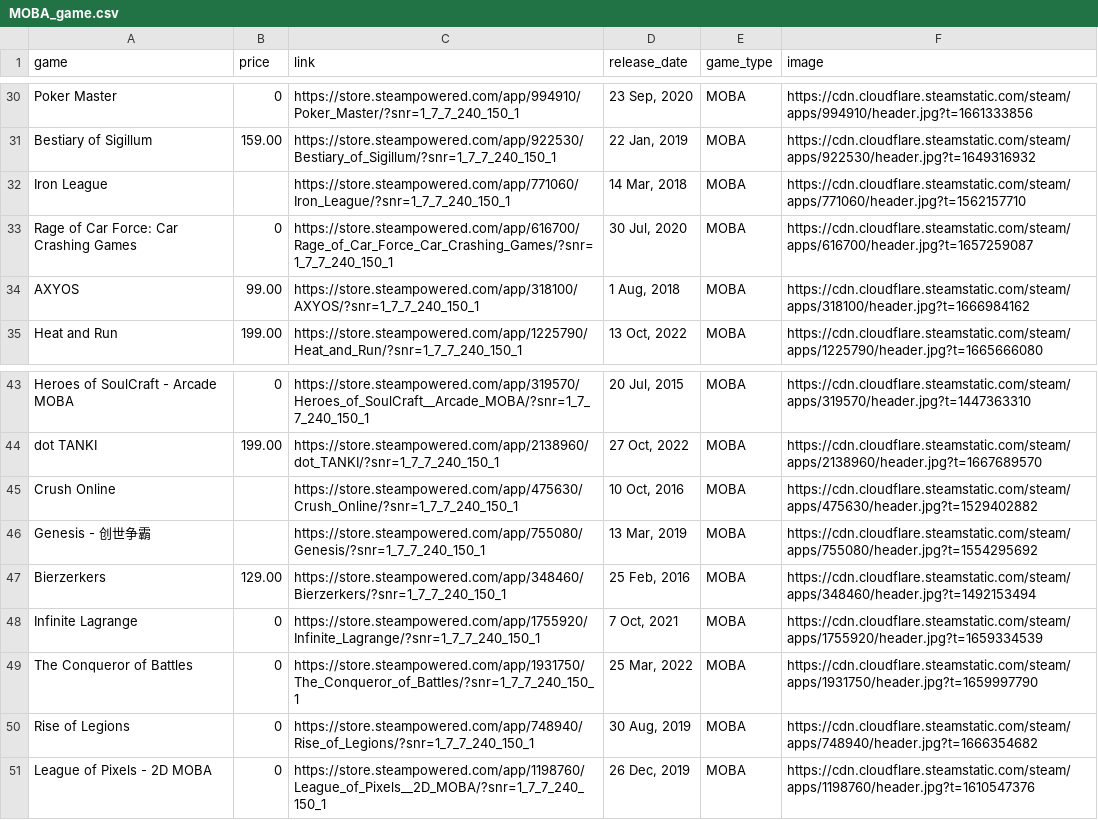
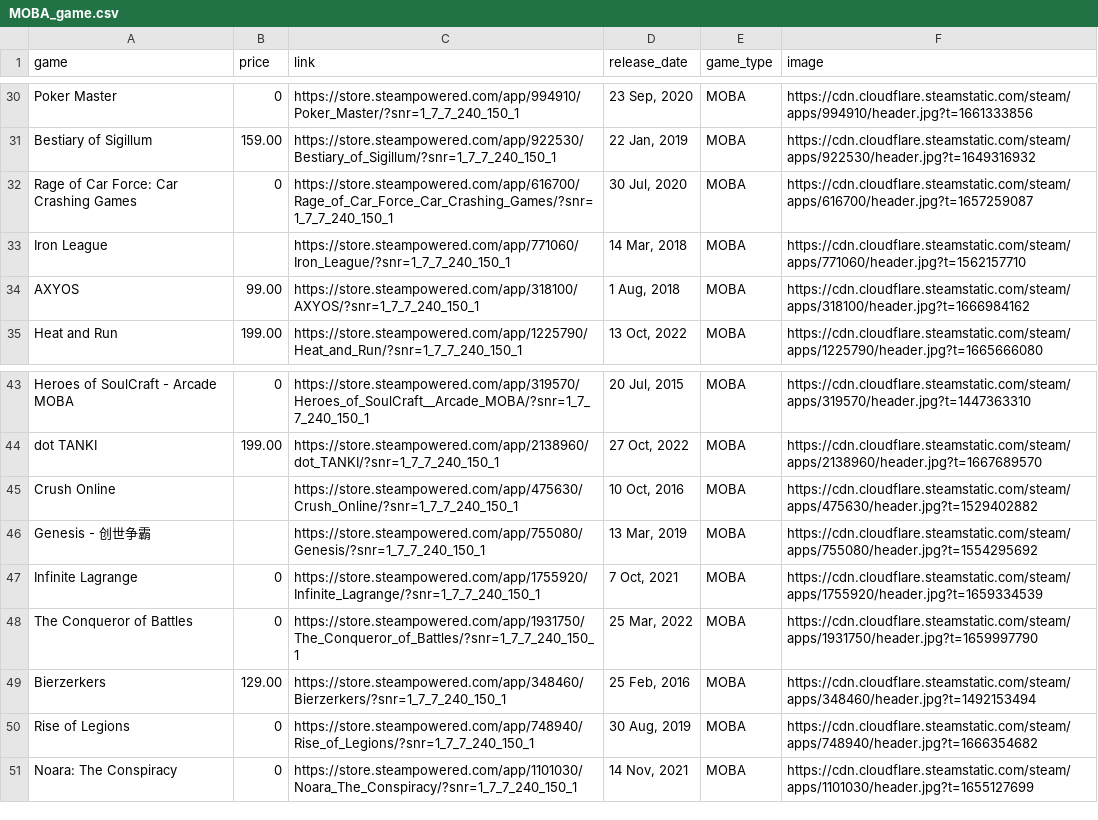
Before and after one commit to Petkub/steamWebScraping, a CSV file: csv_file/MOBA_game.csv, drawn as a sheet; only a part is shown, gaps mark what is left out.

```diff
--- a/csv_file/MOBA_game.csv
+++ b/csv_file/MOBA_game.csv
@@ -31,4 +31,4 @@ Poker Master,0,https://store.steampowered.com/app/994910/Poker_Master/?snr=1_7_7
 Bestiary of Sigillum,159.00,https://store.steampowered.com/app/922530/Bestiary_of_Sigillum/?snr=1_7_7_240_150_1,"22 Jan, 2019",MOBA,https://cdn.cloudflare.steamstatic.com/steam/apps/922530/header.jpg?t=1649316932
+Rage of Car Force: Car Crashing Games,0,https://store.steampowered.com/app/616700/Rage_of_Car_Force_Car_Crashing_Games/?snr=1_7_7_240_150_1,"30 Jul, 2020",MOBA,https://cdn.cloudflare.steamstatic.com/steam/apps/616700/header.jpg?t=1657259087
 Iron League,,https://store.steampowered.com/app/771060/Iron_League/?snr=1_7_7_240_150_1,"14 Mar, 2018",MOBA,https://cdn.cloudflare.steamstatic.com/steam/apps/771060/header.jpg?t=1562157710
-Rage of Car Force: Car Crashing Games,0,https://store.steampowered.com/app/616700/Rage_of_Car_Force_Car_Crashing_Games/?snr=1_7_7_240_150_1,"30 Jul, 2020",MOBA,https://cdn.cloudflare.steamstatic.com/steam/apps/616700/header.jpg?t=1657259087
 AXYOS,99.00,https://store.steampowered.com/app/318100/AXYOS/?snr=1_7_7_240_150_1,"1 Aug, 2018",MOBA,https://cdn.cloudflare.steamstatic.com/steam/apps/318100/header.jpg?t=1666984162
@@ -46,6 +46,6 @@ Crush Online,,https://store.steampowered.com/app/475630/Crush_Online/?snr=1_7_7_
 Genesis - 创世争霸,,https://store.steampowered.com/app/755080/Genesis/?snr=1_7_7_240_150_1,"13 Mar, 2019",MOBA,https://cdn.cloudflare.steamstatic.com/steam/apps/755080/header.jpg?t=1554295692
-Bierzerkers,129.00,https://store.steampowered.com/app/348460/Bierzerkers/?snr=1_7_7_240_150_1,"25 Feb, 2016",MOBA,https://cdn.cloudflare.steamstatic.com/steam/apps/348460/header.jpg?t=1492153494
 Infinite Lagrange,0,https://store.steampowered.com/app/1755920/Infinite_Lagrange/?snr=1_7_7_240_150_1,"7 Oct, 2021",MOBA,https://cdn.cloudflare.steamstatic.com/steam/apps/1755920/header.jpg?t=1659334539
 The Conqueror of Battles,0,https://store.steampowered.com/app/1931750/The_Conqueror_of_Battles/?snr=1_7_7_240_150_1,"25 Mar, 2022",MOBA,https://cdn.cloudflare.steamstatic.com/steam/apps/1931750/header.jpg?t=1659997790
+Bierzerkers,129.00,https://store.steampowered.com/app/348460/Bierzerkers/?snr=1_7_7_240_150_1,"25 Feb, 2016",MOBA,https://cdn.cloudflare.steamstatic.com/steam/apps/348460/header.jpg?t=1492153494
 Rise of Legions,0,https://store.steampowered.com/app/748940/Rise_of_Legions/?snr=1_7_7_240_150_1,"30 Aug, 2019",MOBA,https://cdn.cloudflare.steamstatic.com/steam/apps/748940/header.jpg?t=1666354682
-League of Pixels - 2D MOBA,0,https://store.steampowered.com/app/1198760/League_of_Pixels__2D_MOBA/?snr=1_7_7_240_150_1,"26 Dec, 2019",MOBA,https://cdn.cloudflare.steamstatic.com/steam/apps/1198760/header.jpg?t=1610547376
+Noara: The Conspiracy,0,https://store.steampowered.com/app/1101030/Noara_The_Conspiracy/?snr=1_7_7_240_150_1,"14 Nov, 2021",MOBA,https://cdn.cloudflare.steamstatic.com/steam/apps/1101030/header.jpg?t=1655127699
```
Also changed, not shown: csv_file/Action_game.csv, csv_file/Adventure_game.csv, 16 other files.
